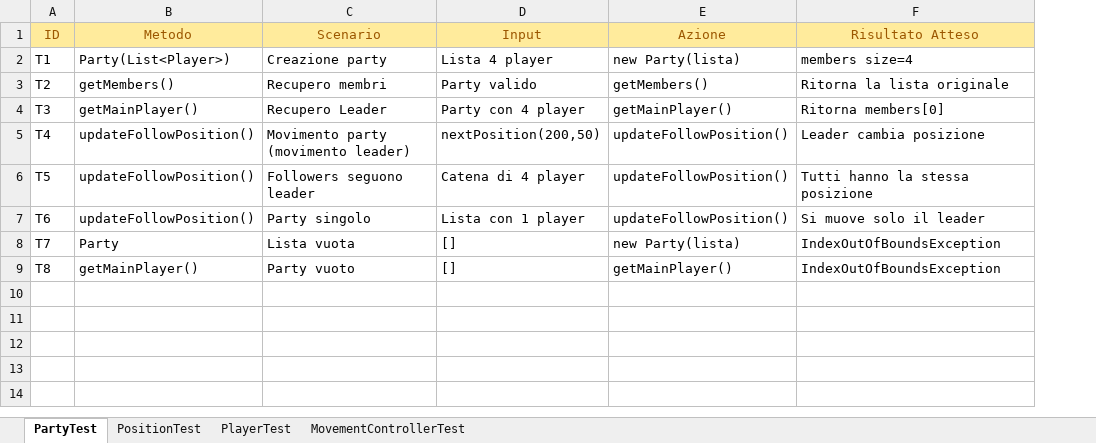
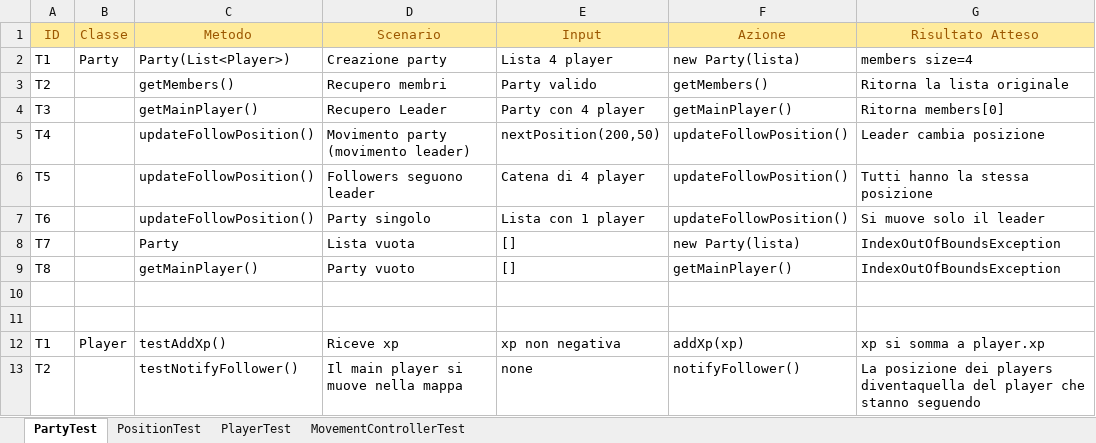
Before and after one commit to samMM-cs/iss-team2, an Excel workbook: Test.xlsx, sheet PartyTest, drawn as a sheet; values as stored, in another font and other column widths than the file's, no borders; the diff names each change by its address in the sheet, - before the commit and + after, or states it on an @@ line.

Commit message:
Add files via upload
excel update

```diff
--- a/Test.xlsx (sheet PartyTest)
+++ b/Test.xlsx (sheet PartyTest)
+column B (Classe), row 2: Party
+row 10: (empty)
+row 11: (empty)
+row 12: T1 | Player | testAddXp() | Riceve xp | xp non negativa | addXp(xp) | xp si somma a player.xp
+row 13: T2 |  | testNotifyFollower() | Il main player si muove nella mappa | none | notifyFollower() | La posizione dei players diventaquella del player che stanno seguendo
```
